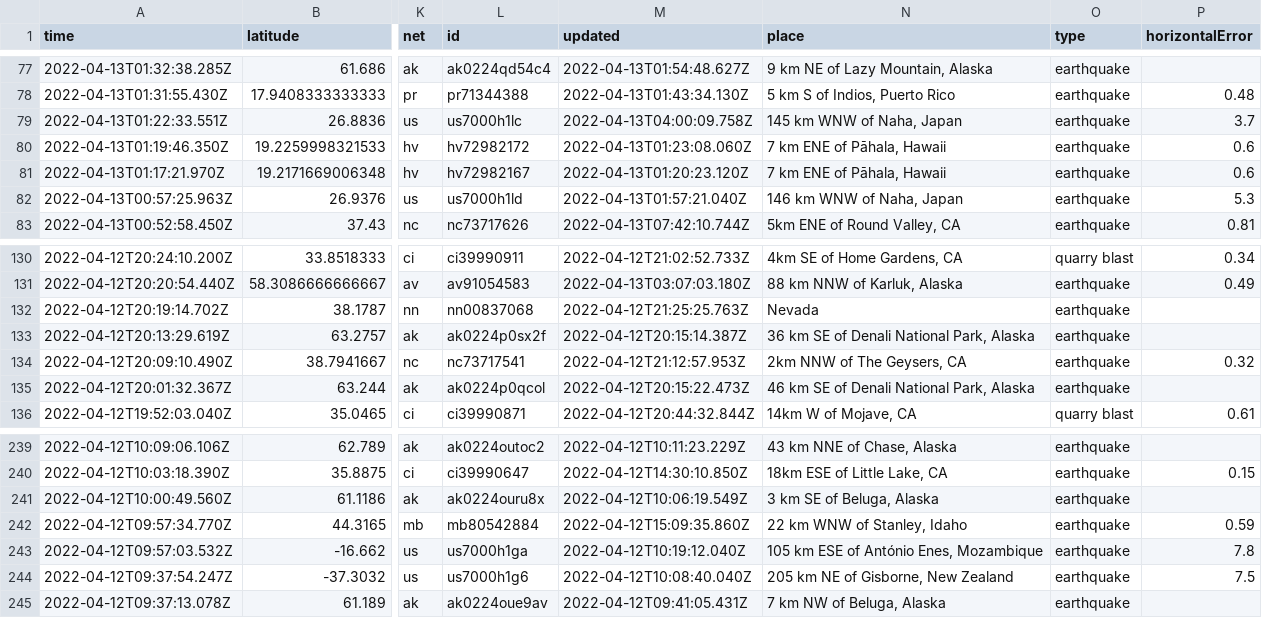
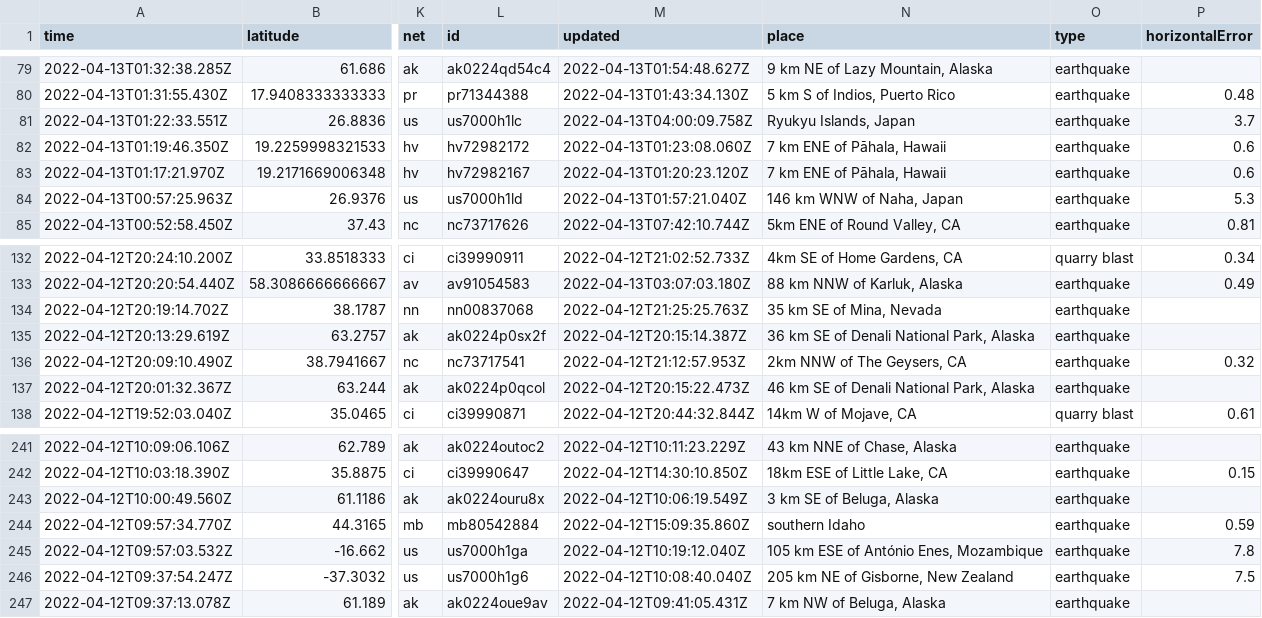
Before and after one commit to adriandgarcia/nicar2022_github_actions, a CSV file: usgs_current.csv, drawn as a sheet; only a part is shown, gaps mark what is left out; addresses are those after the commit; the diff covers the shown part only; the diff names each change by its address in the sheet, - before the commit and + after, or states it on an @@ line.

```diff
--- a/usgs_current.csv
+++ b/usgs_current.csv
-N81 (place): 145 km WNW of Naha, Japan
+N81 (place): Ryukyu Islands, Japan
-N134 (place): Nevada
+N134 (place): 35 km SE of Mina, Nevada
-N244 (place): 22 km WNW of Stanley, Idaho
+N244 (place): southern Idaho
```
Also changed, not shown: 2 added rows, 2 removed rows and 11 edited cells elsewhere in this file, 1 other file.
